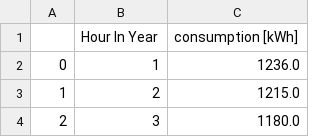
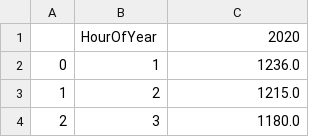
Before and after one commit to RazasSapir/ThousandSuns, a CSV file: data/consumption.csv, drawn as a sheet; only a part is shown.

Commit message:
data -> Format Changes simulation -> fixes to strategy and parameters graphs -> added sum of hours in yearly graph research -> added checks

```diff
--- a/data/consumption.csv
+++ b/data/consumption.csv
@@ -1,2 +1,2 @@
-,Hour In Year,consumption [kWh]
+,HourOfYear,2020
 0,1,1236.0
```
Also changed, not shown: data/national_solar_production.csv, 5 other files.
